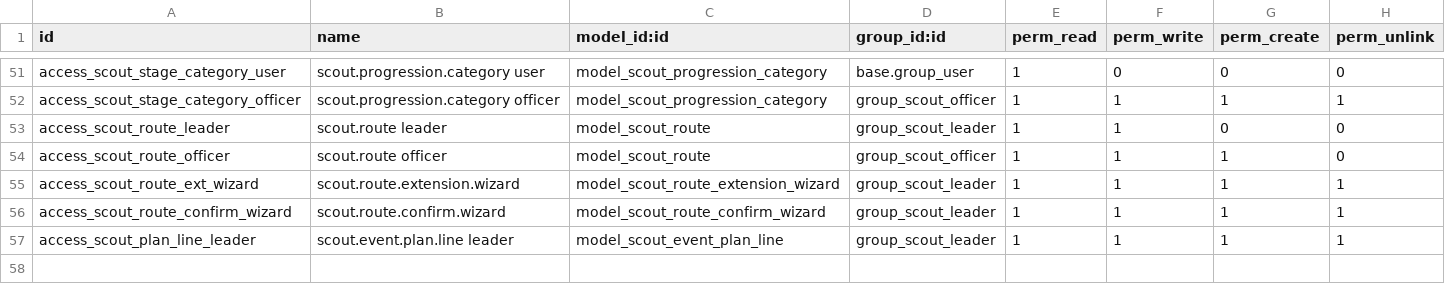
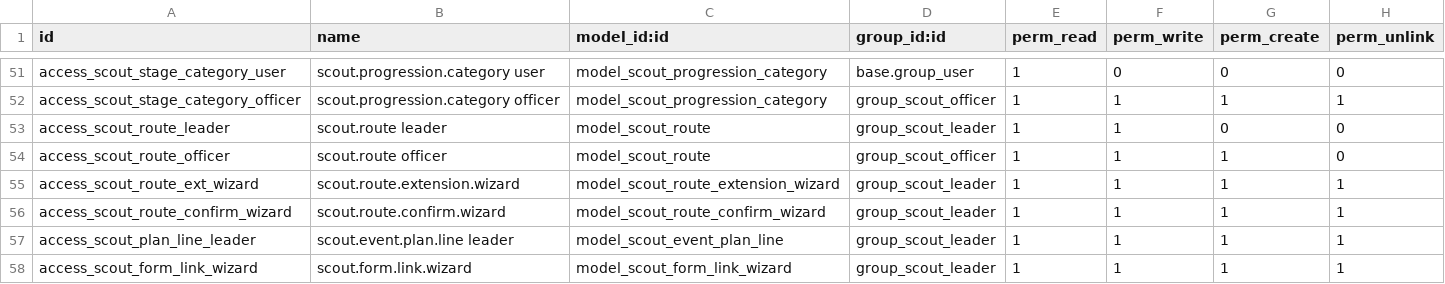
Before and after one commit to xirobs/custom19, a CSV file: scout_management/security/ir.model.access.csv, drawn as a sheet; only a part is shown, gaps mark what is left out.

```diff
--- a/scout_management/security/ir.model.access.csv
+++ b/scout_management/security/ir.model.access.csv
@@ -57 +57,2 @@ access_scout_route_confirm_wizard,scout.route.confirm.wizard,model_scout_route_c
 access_scout_plan_line_leader,scout.event.plan.line leader,model_scout_event_plan_line,group_scout_leader,1,1,1,1
+access_scout_form_link_wizard,scout.form.link.wizard,model_scout_form_link_wizard,group_scout_leader,1,1,1,1
```
Also changed, not shown: 27 other files.
